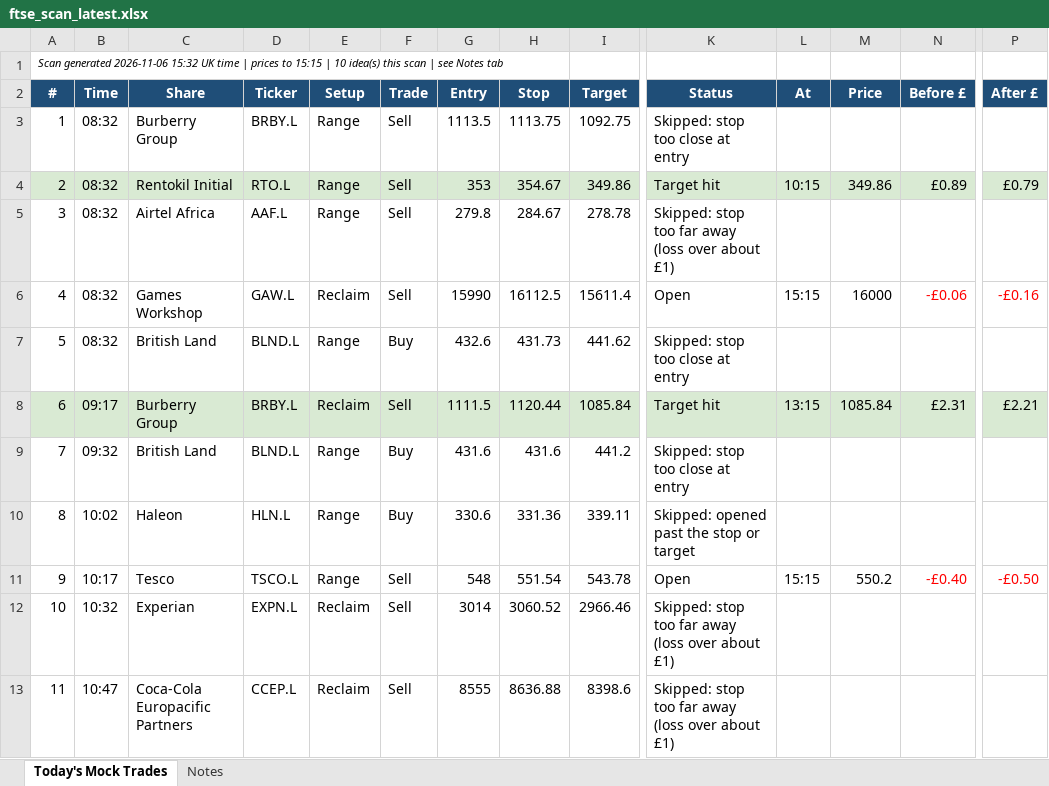
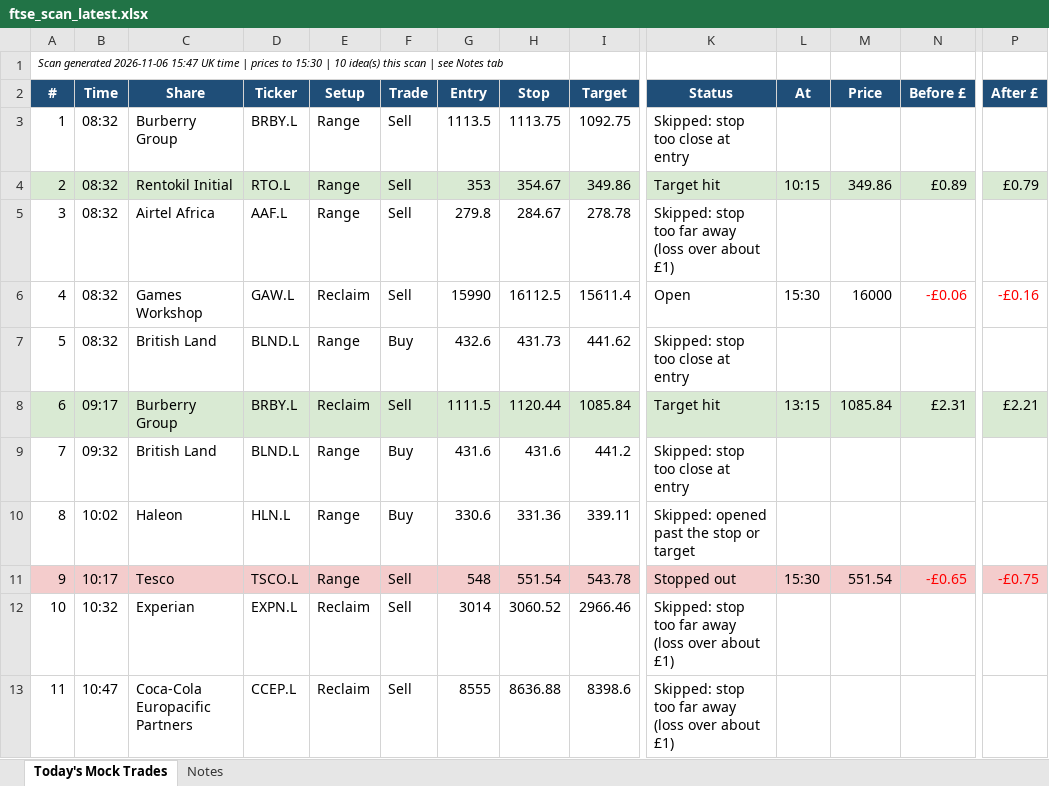
Before and after one commit to philwright210458-blip/ftse-trader, an Excel workbook: ftse_scan_latest.xlsx, sheet Today's Mock Trades, drawn as a sheet; only a part is shown, gaps mark what is left out; values as stored, in another font and other column widths than the file's, no borders; the diff covers the shown part only; the diff names each change by its address in the sheet, - before the commit and + after, or states it on an @@ line.

```diff
--- a/ftse_scan_latest.xlsx (sheet Today's Mock Trades)
+++ b/ftse_scan_latest.xlsx (sheet Today's Mock Trades)
-A1 (#): …generated 2026-11-06 15:32 UK time | prices to 15:15 | 10…
+A1 (#): …generated 2026-11-06 15:47 UK time | prices to 15:30 | 10…
-L6 (At): 15:15
+L6 (At): 15:30
-A11:P11 fill: none
+A11:P11 fill: #F4CCCC
-K11 (Status): Open
+K11 (Status): Stopped out
-L11 (At): 15:15
+L11 (At): 15:30
-M11 (Price): 550.2
+M11 (Price): 551.54
-N11 (Before £): -£0.40
+N11 (Before £): -£0.65
-P11 (After £): -£0.50
+P11 (After £): -£0.75
```
Also changed, not shown: cell formats elsewhere in this sheet, 2 other files.
